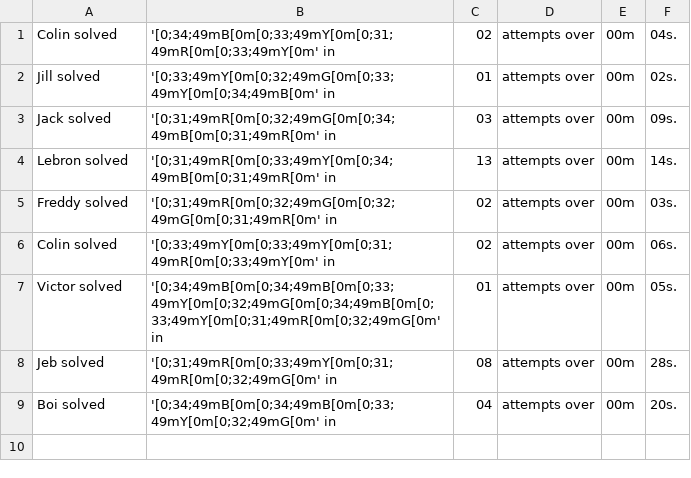
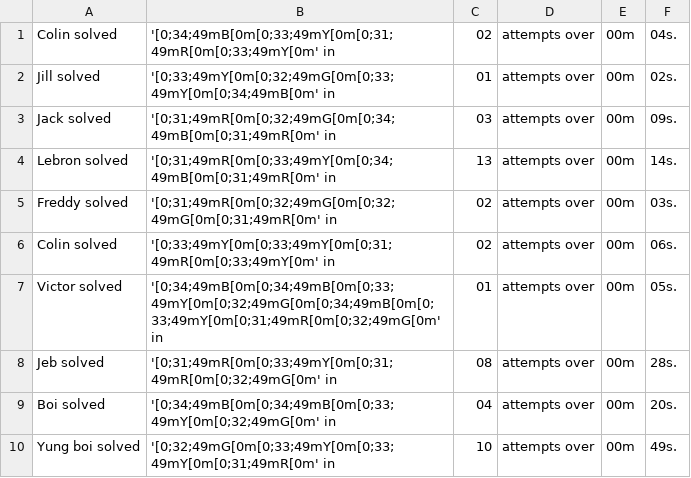
Before and after one commit to colinwarmstrong/mastermind, a CSV file: lib/leaderboard.csv, drawn as a sheet; the diff names each change by its address in the sheet, - before the commit and + after, or states it on an @@ line.

```diff
--- a/lib/leaderboard.csv
+++ b/lib/leaderboard.csv
+row 10: Yung boi solved | '[0;32;49mG[0m[0;33;49mY[0m[0;33;49mY[0m[0;31;49mR[0m' in | 10 | attempts over | 00m | 49s.
```
Also changed, not shown: 1 other file.
